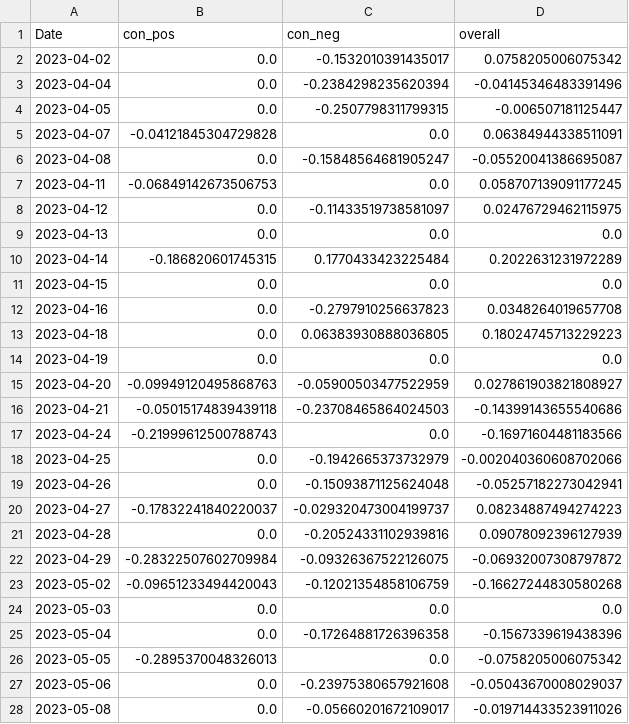
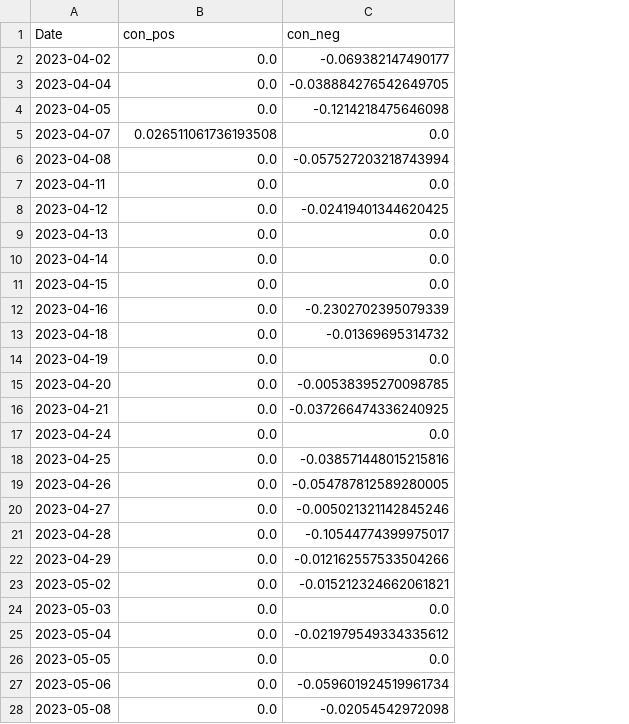
Before and after one commit to CRXIC/QuantConnect, a CSV file: crypto/BTC/BTC_1_o.csv, drawn as a sheet; only a part is shown; the diff covers the shown part only; the diff names each change by its address in the sheet, - before the commit and + after, or states it on an @@ line.

```diff
--- a/crypto/BTC/BTC_1_o.csv
+++ b/crypto/BTC/BTC_1_o.csv
-column D (overall), rows 2-28: 0.0758205006075342 | -0.04145346483391496 | -0.006507181125447 | 0.06384944338511091 | -0.05520041386695087 | 0.058707139091177245 | 0.02476729462115975 | 0.0 | 0.2022631231972289 | 0.0 | 0.0348264019657708 | 0.18024745713229223 | 0.0 | 0.027861903821808927 | -0.14399143655540686 | -0.16971604481183566 | -0.002040360608702066 | -0.05257182273042941 | 0.08234887494274223 | 0.09078092396127939 | -0.06932007308797872 | -0.16627244830580268 | 0.0 | -0.1567339619438396 | -0.0758205006075342 | -0.05043670008029037 | -0.019714433523911026
-C2 (con_neg): -0.1532010391435017
+C2 (con_neg): -0.069382147490177
-C3 (con_neg): -0.2384298235620394
+C3 (con_neg): -0.038884276542649705
-C4 (con_neg): -0.2507798311799315
+C4 (con_neg): -0.1214218475646098
-B5 (con_pos): -0.04121845304729828
+B5 (con_pos): 0.026511061736193508
-C6 (con_neg): -0.15848564681905247
+C6 (con_neg): -0.057527203218743994
-B7 (con_pos): -0.06849142673506753
+B7 (con_pos): 0.0
-C8 (con_neg): -0.11433519738581097
+C8 (con_neg): -0.02419401344620425
-B10 (con_pos): -0.186820601745315
+B10 (con_pos): 0.0
-C10 (con_neg): 0.1770433423225484
+C10 (con_neg): 0.0
-C12 (con_neg): -0.2797910256637823
+C12 (con_neg): -0.2302702395079339
-C13 (con_neg): 0.06383930888036805
+C13 (con_neg): -0.01369695314732
-B15 (con_pos): -0.09949120495868763
+B15 (con_pos): 0.0
-C15 (con_neg): -0.05900503477522959
+C15 (con_neg): -0.00538395270098785
-B16 (con_pos): -0.05015174839439118
+B16 (con_pos): 0.0
-C16 (con_neg): -0.23708465864024503
+C16 (con_neg): -0.037266474336240925
-B17 (con_pos): -0.21999612500788743
+B17 (con_pos): 0.0
-C18 (con_neg): -0.1942665373732979
+C18 (con_neg): -0.038571448015215816
-C19 (con_neg): -0.15093871125624048
+C19 (con_neg): -0.054787812589280005
-B20 (con_pos): -0.17832241840220037
+B20 (con_pos): 0.0
-C20 (con_neg): -0.029320473004199737
+C20 (con_neg): -0.005021321142845246
-C21 (con_neg): -0.20524331102939816
+C21 (con_neg): -0.10544774399975017
-B22 (con_pos): -0.28322507602709984
+B22 (con_pos): 0.0
-C22 (con_neg): -0.09326367522126075
+C22 (con_neg): -0.012162557533504266
-B23 (con_pos): -0.09651233494420043
+B23 (con_pos): 0.0
-C23 (con_neg): -0.12021354858106759
+C23 (con_neg): -0.015212324662061821
-C25 (con_neg): -0.17264881726396358
+C25 (con_neg): -0.021979549334335612
-B26 (con_pos): -0.2895370048326013
+B26 (con_pos): 0.0
-C27 (con_neg): -0.23975380657921608
+C27 (con_neg): -0.059601924519961734
-C28 (con_neg): -0.05660201672109017
+C28 (con_neg): -0.02054542972098
```
Also changed, not shown: 28 edited cells elsewhere in this file.
